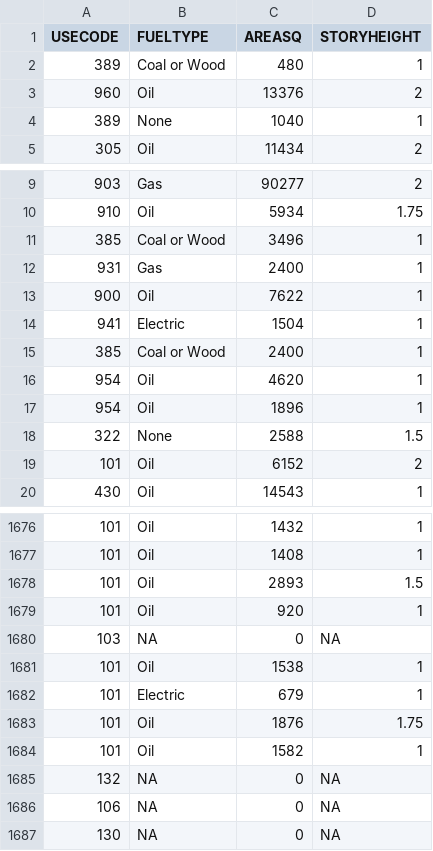
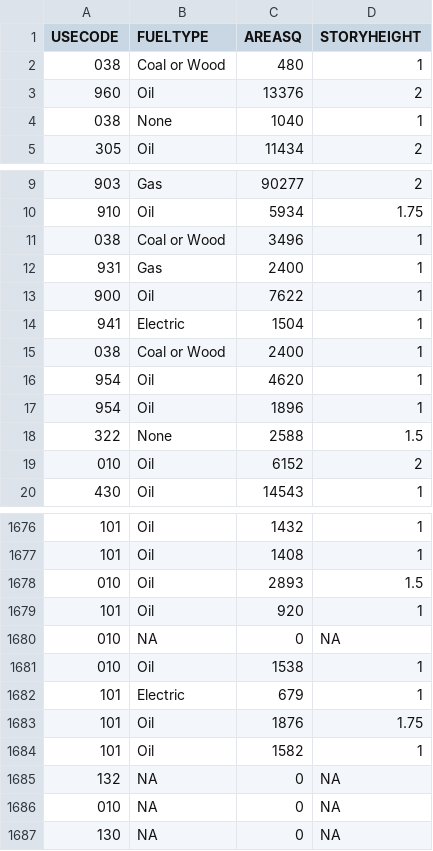
Before and after one commit to ganesko/assessor-data, a CSV file: Ashburnham/Ashburnham_Final.csv, drawn as a sheet; only a part is shown, gaps mark what is left out; the diff covers the shown part only.

```diff
--- a/Ashburnham/Ashburnham_Final.csv
+++ b/Ashburnham/Ashburnham_Final.csv
@@ -1,5 +1,5 @@
 "USECODE","FUELTYPE","AREASQ","STORYHEIGHT"
-"389","Coal or Wood",480,1
+"038","Coal or Wood",480,1
 "960","Oil",13376,2
-"389","None",1040,1
+"038","None",1040,1
 "305","Oil",11434,2
@@ -10,3 +10,3 @@
 "910","Oil",5934,1.75
-"385","Coal or Wood",3496,1
+"038","Coal or Wood",3496,1
 "931","Gas",2400,1
@@ -14,3 +14,3 @@
 "941","Electric",1504,1
-"385","Coal or Wood",2400,1
+"038","Coal or Wood",2400,1
 "954","Oil",4620,1
@@ -18,3 +18,3 @@
 "322","None",2588,1.5
-"101","Oil",6152,2
+"010","Oil",6152,2
 "430","Oil",14543,1
@@ -1677,6 +1677,6 @@
 "101","Oil",1408,1
-"101","Oil",2893,1.5
+"010","Oil",2893,1.5
 "101","Oil",920,1
-"103",NA,0,NA
-"101","Oil",1538,1
+"010",NA,0,NA
+"010","Oil",1538,1
 "101","Electric",679,1
@@ -1685,3 +1685,3 @@
 "132",NA,0,NA
-"106",NA,0,NA
+"010",NA,0,NA
 "130",NA,0,NA
```
Also changed, not shown: 2 added rows, 2 removed rows and 75 edited cells elsewhere in this file, 10 other files.
